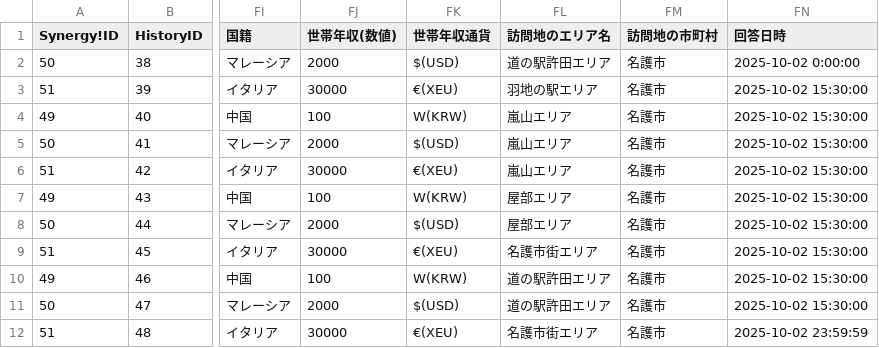
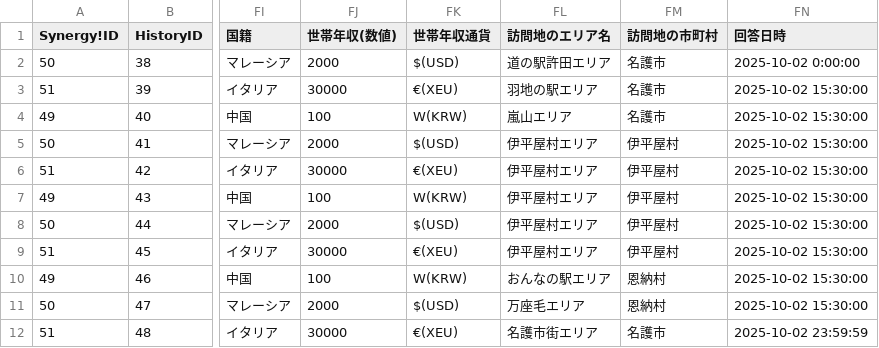
Before and after one commit to adsail-miyazaki/yanbaru_inbound_survey, a CSV file: 20251002.csv, drawn as a sheet; only a part is shown, gaps mark what is left out; the diff names each change by its address in the sheet, - before the commit and + after, or states it on an @@ line.

```diff
--- a/20251002.csv
+++ b/20251002.csv
-FL5:FL6 (訪問地のエリア名): 嵐山エリア
+FL5:FL6 (訪問地のエリア名): 伊平屋村エリア
-FM5:FM9 (訪問地の市町村): 名護市
+FM5:FM9 (訪問地の市町村): 伊平屋村
-FL7:FL8 (訪問地のエリア名): 屋部エリア
+FL7:FL8 (訪問地のエリア名): 伊平屋村エリア
-FL9 (訪問地のエリア名): 名護市街エリア
+FL9 (訪問地のエリア名): 伊平屋村エリア
-FL10 (訪問地のエリア名): 道の駅許田エリア
+FL10 (訪問地のエリア名): おんなの駅エリア
-FM10:FM11 (訪問地の市町村): 名護市
+FM10:FM11 (訪問地の市町村): 恩納村
-FL11 (訪問地のエリア名): 道の駅許田エリア
+FL11 (訪問地のエリア名): 万座毛エリア
```
